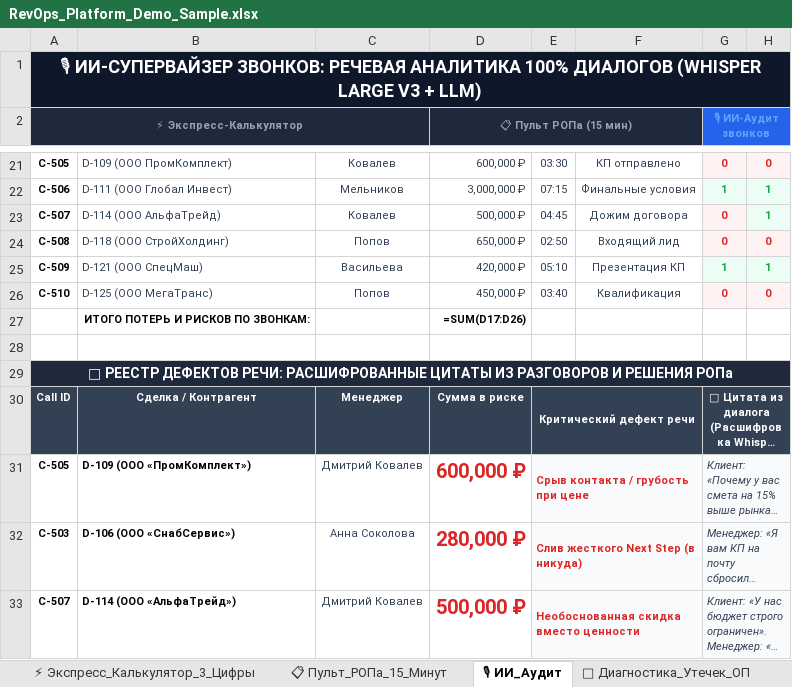
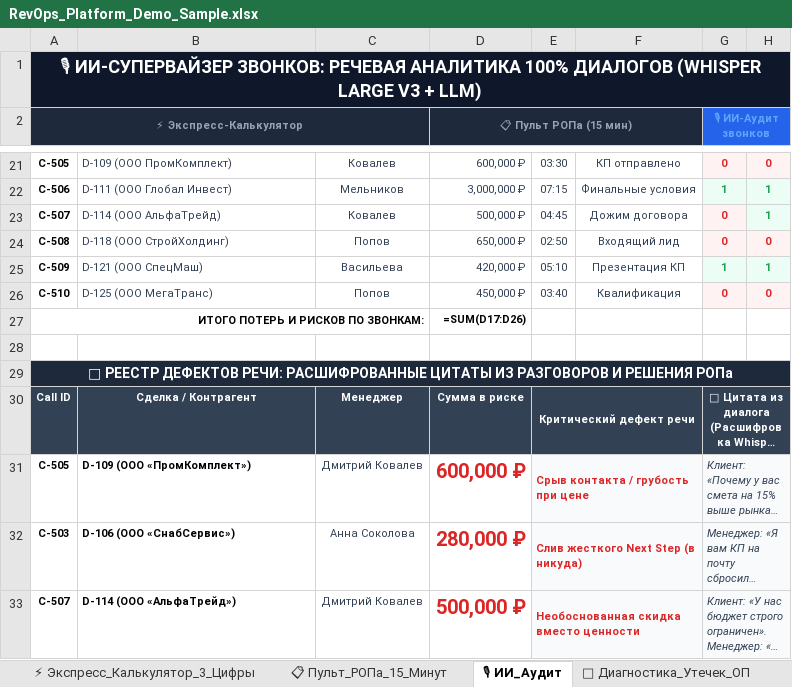
Before and after one commit to Reflecteddark/revops-enterprise-os, an Excel workbook: docs/RevOps_Platform_Demo_Sample.xlsx, sheet 🎙 ИИ_Аудит, drawn as a sheet; only a part is shown, gaps mark what is left out; long unchanged cells end in …; values as stored, in another font and other column widths than the file's, no borders; formulas without a stored value are shown as written; the diff names each change by its address in the sheet, - before the commit and + after, or states it on an @@ line.

```diff
--- a/docs/RevOps_Platform_Demo_Sample.xlsx (sheet 🎙 ИИ_Аудит)
+++ b/docs/RevOps_Platform_Demo_Sample.xlsx (sheet 🎙 ИИ_Аудит)
-A27 (⚡ Экспресс-Калькулятор): (empty)
+A27 (⚡ Экспресс-Калькулятор): ИТОГО ПОТЕРЬ И РИСКОВ ПО ЗВОНКАМ:
+A27:C27 merged
-B27: ИТОГО ПОТЕРЬ И РИСКОВ ПО ЗВОНКАМ:
+B27: (empty)
```
Also changed, not shown: sheet 🔐 152-ФЗ_Контур_Безопасности, sheet 📄 Executive_OnePager, presentation/RevOps_Platform_Demo_Sample.xlsx, web/RevOps_Platform_Demo_Sample.xlsx, 7 other files.
